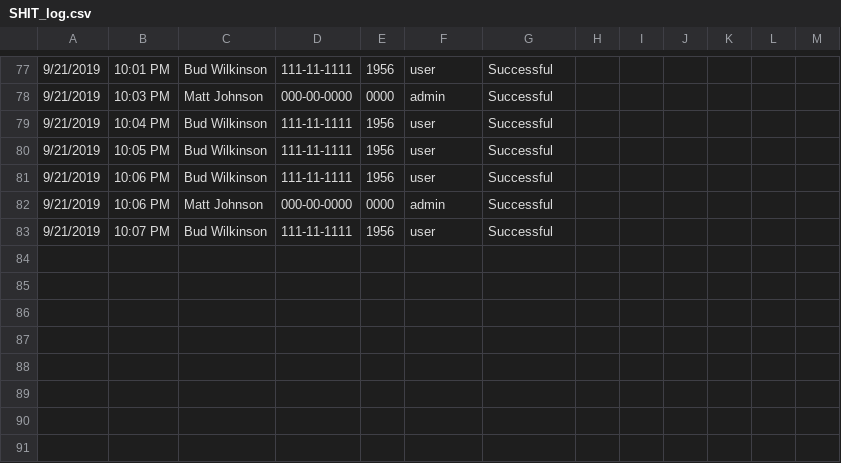
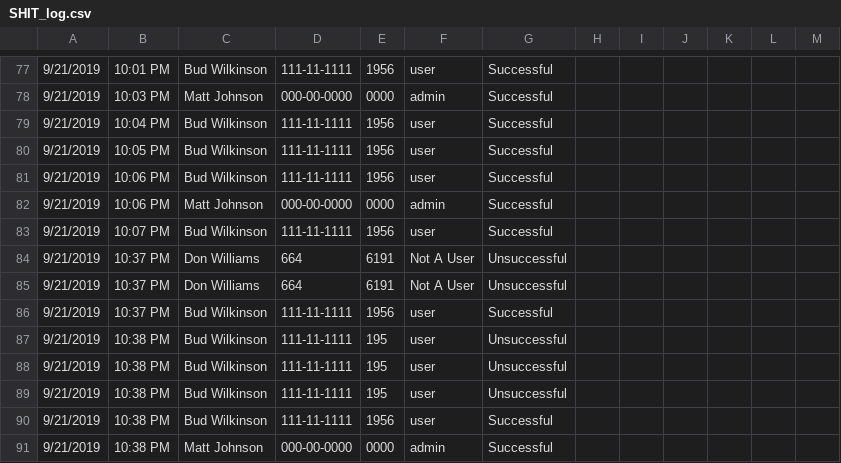
Before and after one commit to mjrx7/Project-5-State-Machine, a CSV file: SHIT_log.csv, drawn as a sheet; only a part is shown, gaps mark what is left out; the diff names each change by its address in the sheet, - before the commit and + after, or states it on an @@ line.

```diff
--- a/SHIT_log.csv
+++ b/SHIT_log.csv
+row 84: 9/21/2019 | 10:37 PM | Don Williams | 664 | 6191 | Not A User | Unsuccessful
+row 85: 9/21/2019 | 10:37 PM | Don Williams | 664 | 6191 | Not A User | Unsuccessful
+row 86: 9/21/2019 | 10:37 PM | Bud Wilkinson | 111-11-1111 | 1956 | user | Successful
+row 87: 9/21/2019 | 10:38 PM | Bud Wilkinson | 111-11-1111 | 195 | user | Unsuccessful
+row 88: 9/21/2019 | 10:38 PM | Bud Wilkinson | 111-11-1111 | 195 | user | Unsuccessful
+row 89: 9/21/2019 | 10:38 PM | Bud Wilkinson | 111-11-1111 | 195 | user | Unsuccessful
+row 90: 9/21/2019 | 10:38 PM | Bud Wilkinson | 111-11-1111 | 1956 | user | Successful
+row 91: 9/21/2019 | 10:38 PM | Matt Johnson | 000-00-0000 | 0000 | admin | Successful
```
Also changed, not shown: 1 other file.
